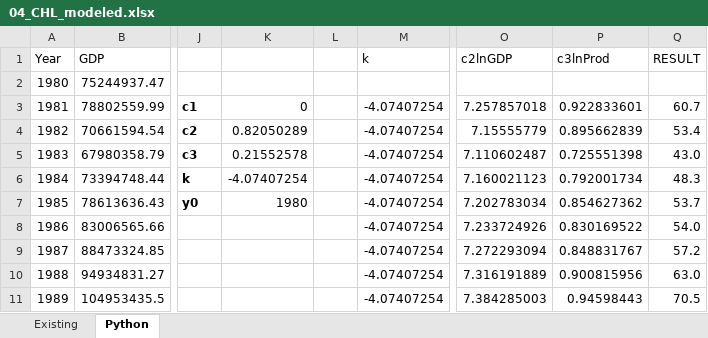
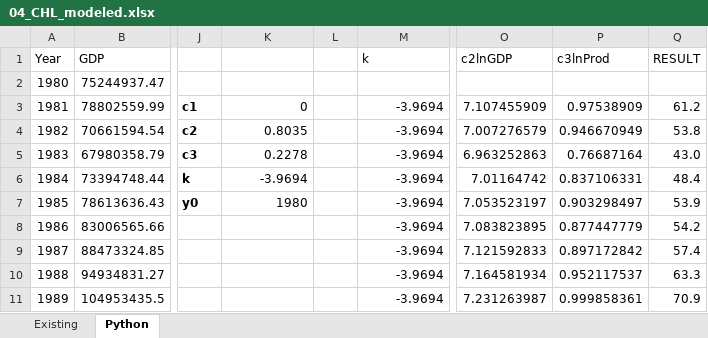
Before and after one commit to wogandavid/python_regressions, an Excel workbook: industry/04_CHL_modeled.xlsx, sheet Python, drawn as a sheet; only a part is shown, gaps mark what is left out; values as stored, in another font and other column widths than the file's, no borders; charts and pictures not drawn; the diff covers the shown part only; the diff names each change by its address in the sheet, - before the commit and + after, or states it on an @@ line.

Commit message:
CHL example working
Notebook is CHL_clean. Remaining issues:
1. existing model uses a coefficient for the year ordinal - is this necessary to implement? If so, how?
2. project using projected GDP and Population
3. How to do this for the remaining 20 economy datasets?

```diff
--- a/industry/04_CHL_modeled.xlsx (sheet Python)
+++ b/industry/04_CHL_modeled.xlsx (sheet Python)
-M3:M11 (k): -4.07407254
+M3:M11 (k): -3.9694
-O3 (c2lnGDP): 7.257857018
+O3 (c2lnGDP): 7.107455909
-P3 (c3lnProd): 0.922833601
+P3 (c3lnProd): 0.97538909
-Q3 (RESULT): 60.7
+Q3 (RESULT): 61.2
-K4: 0.82050289
+K4: 0.8035
-O4 (c2lnGDP): 7.15555779
+O4 (c2lnGDP): 7.007276579
-P4 (c3lnProd): 0.895662839
+P4 (c3lnProd): 0.946670949
-Q4 (RESULT): 53.4
+Q4 (RESULT): 53.8
-K5: 0.21552578
+K5: 0.2278
-O5 (c2lnGDP): 7.110602487
+O5 (c2lnGDP): 6.963252863
-P5 (c3lnProd): 0.725551398
+P5 (c3lnProd): 0.76687164
-K6: -4.07407254
+K6: -3.9694
-O6 (c2lnGDP): 7.160021123
+O6 (c2lnGDP): 7.01164742
-P6 (c3lnProd): 0.792001734
+P6 (c3lnProd): 0.837106331
-Q6 (RESULT): 48.3
+Q6 (RESULT): 48.4
-O7 (c2lnGDP): 7.202783034
+O7 (c2lnGDP): 7.053523197
-P7 (c3lnProd): 0.854627362
+P7 (c3lnProd): 0.903298497
-Q7 (RESULT): 53.7
+Q7 (RESULT): 53.9
-O8 (c2lnGDP): 7.233724926
+O8 (c2lnGDP): 7.083823895
-P8 (c3lnProd): 0.830169522
+P8 (c3lnProd): 0.877447779
-Q8 (RESULT): 54.0
+Q8 (RESULT): 54.2
-O9 (c2lnGDP): 7.272293094
+O9 (c2lnGDP): 7.121592833
-P9 (c3lnProd): 0.848831767
+P9 (c3lnProd): 0.897172842
-Q9 (RESULT): 57.2
+Q9 (RESULT): 57.4
-O10 (c2lnGDP): 7.316191889
+O10 (c2lnGDP): 7.164581934
-P10 (c3lnProd): 0.900815956
+P10 (c3lnProd): 0.952117537
-Q10 (RESULT): 63.0
+Q10 (RESULT): 63.3
-O11 (c2lnGDP): 7.384285003
+O11 (c2lnGDP): 7.231263987
-P11 (c3lnProd): 0.94598443
+P11 (c3lnProd): 0.999858361
-Q11 (RESULT): 70.5
+Q11 (RESULT): 70.9
```
Also changed, not shown: 100 edited cells elsewhere in this sheet, charts or pictures, 1 other file.
